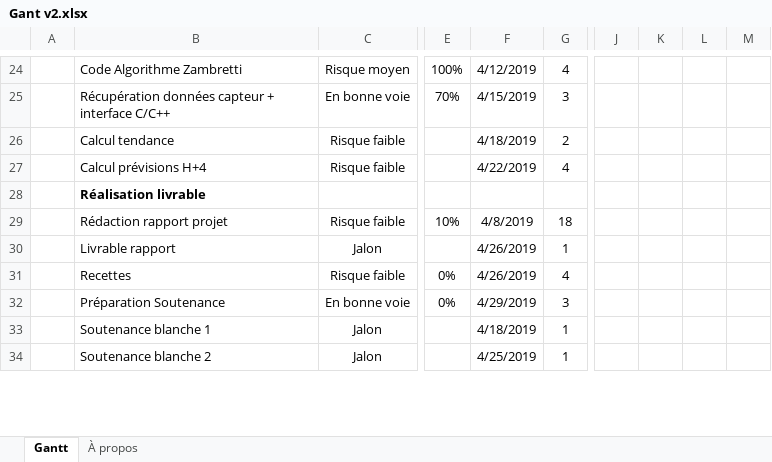
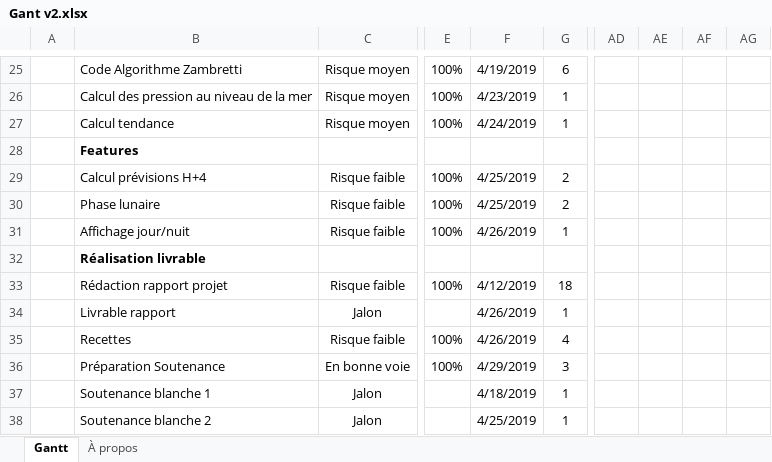
Before and after one commit to mehditag/Meteo, an Excel workbook: Organisation/Gant v2.xlsx, sheet Gantt, drawn as a sheet; only a part is shown, gaps mark what is left out; values as stored, in another font and other column widths than the file's, no borders; charts and pictures and conditional formats and table styles not drawn; removed rows and columns are numbered as before the commit, all else as after; rows hold the shown columns only; the diff covers the shown part only; the diff names each change by its address in the sheet, - before the commit and + after, or states it on an @@ line.

Commit message:
mise à jour du Gantt

```diff
--- a/Organisation/Gant v2.xlsx (sheet Gantt)
+++ b/Organisation/Gant v2.xlsx (sheet Gantt)
-column J, empty
-column K, empty
-column L, empty
-column M, empty
+column AD, empty
+column AE, empty
+column AF, empty
+column AG, empty
-F25: 4/12/2019
+F25: 4/19/2019
-G25: 4
+G25: 6
-row 25:  | Récupération données capteur + interface C/C++ | En bonne voie | 70% | 4/15/2019 | 3
+row 26:  | Calcul des pression au niveau de la mer | Risque moyen | 100% | 4/23/2019 | 1
-C27: Risque faible
+C27: Risque moyen
-E27: (empty)
+E27: 100%
-F27: 4/18/2019
+F27: 4/24/2019
-G27: 2
+G27: 1
+row 28:  | Features
-E29: (empty)
+E29: 100%
-F29: 4/22/2019
+F29: 4/25/2019
-G29: 4
+G29: 2
+row 30:  | Phase lunaire | Risque faible | 100% | 4/25/2019 | 2
+row 31:  | Affichage jour/nuit | Risque faible | 100% | 4/26/2019 | 1
-E33: 10%
+E33: 100%
-F33: 4/8/2019
+F33: 4/12/2019
-E35:E36: 0%
+E35:E36: 100%
```
Also changed, not shown: 6 added rows, 1 removed row, 18 edited cells and merged cells elsewhere in this sheet, formulas that keep their value, hidden cells, charts or pictures.
